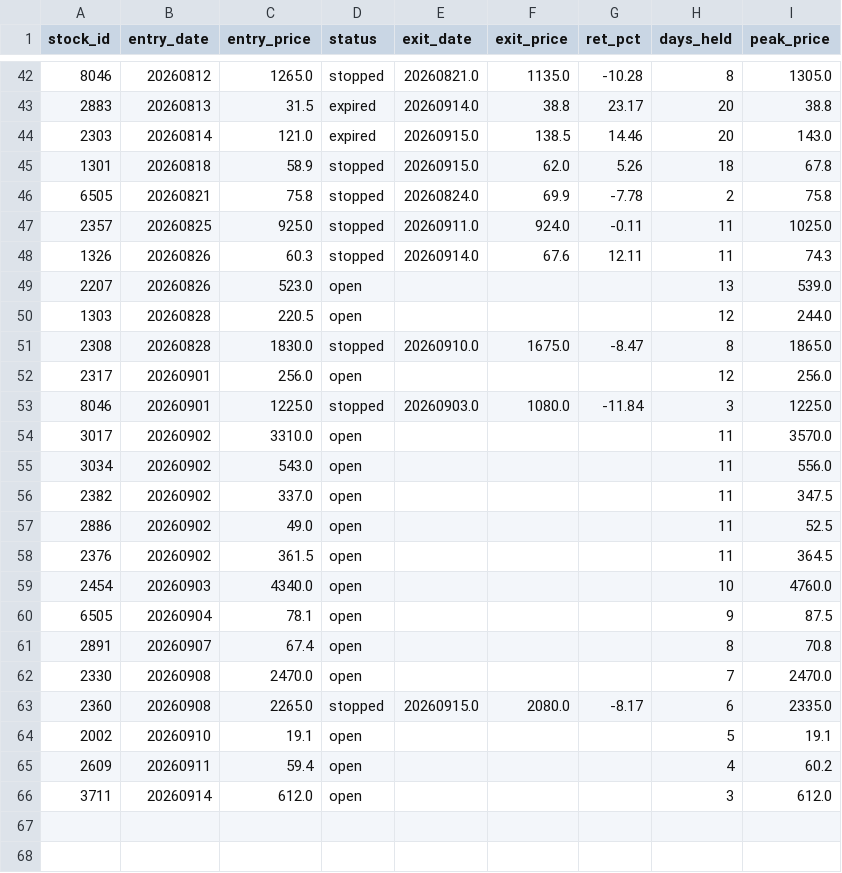
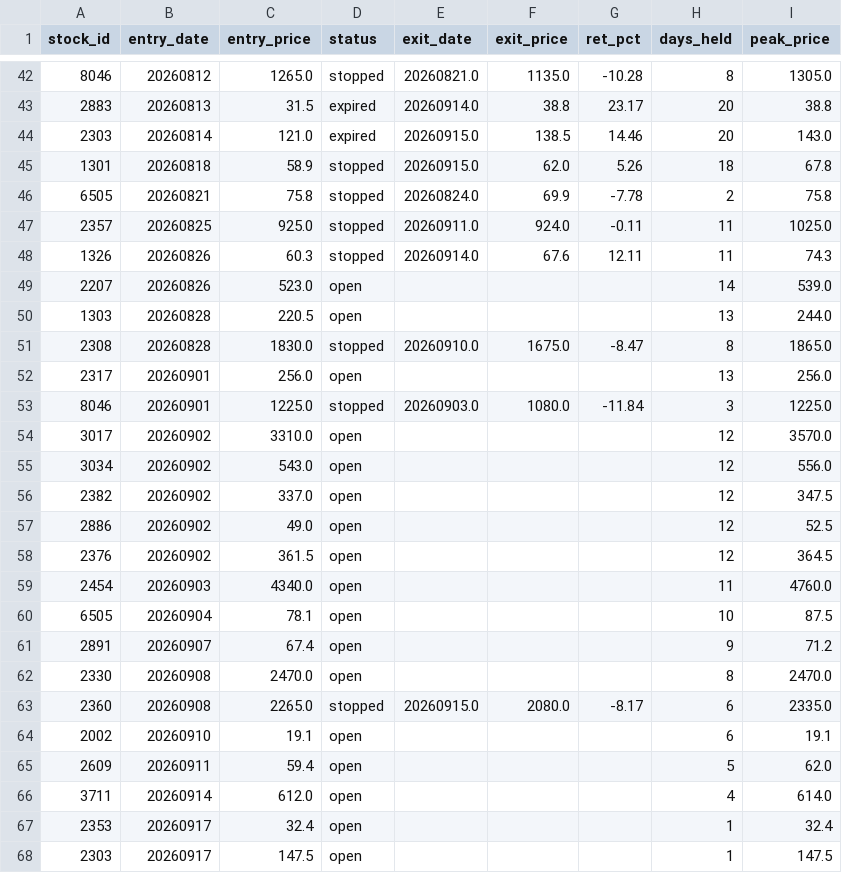
Before and after one commit to smile2201/quant_tw, a CSV file: results/positions.csv, drawn as a sheet; only a part is shown, gaps mark what is left out.

```diff
--- a/results/positions.csv
+++ b/results/positions.csv
@@ -48,19 +48,21 @@
 1326,20260826,60.3,stopped,20260914.0,67.6,12.11,11,74.3
-2207,20260826,523.0,open,,,,13,539.0
-1303,20260828,220.5,open,,,,12,244.0
+2207,20260826,523.0,open,,,,14,539.0
+1303,20260828,220.5,open,,,,13,244.0
 2308,20260828,1830.0,stopped,20260910.0,1675.0,-8.47,8,1865.0
-2317,20260901,256.0,open,,,,12,256.0
+2317,20260901,256.0,open,,,,13,256.0
 8046,20260901,1225.0,stopped,20260903.0,1080.0,-11.84,3,1225.0
-3017,20260902,3310.0,open,,,,11,3570.0
-3034,20260902,543.0,open,,,,11,556.0
-2382,20260902,337.0,open,,,,11,347.5
-2886,20260902,49.0,open,,,,11,52.5
-2376,20260902,361.5,open,,,,11,364.5
-2454,20260903,4340.0,open,,,,10,4760.0
-6505,20260904,78.1,open,,,,9,87.5
-2891,20260907,67.4,open,,,,8,70.8
-2330,20260908,2470.0,open,,,,7,2470.0
+3017,20260902,3310.0,open,,,,12,3570.0
+3034,20260902,543.0,open,,,,12,556.0
+2382,20260902,337.0,open,,,,12,347.5
+2886,20260902,49.0,open,,,,12,52.5
+2376,20260902,361.5,open,,,,12,364.5
+2454,20260903,4340.0,open,,,,11,4760.0
+6505,20260904,78.1,open,,,,10,87.5
+2891,20260907,67.4,open,,,,9,71.2
+2330,20260908,2470.0,open,,,,8,2470.0
 2360,20260908,2265.0,stopped,20260915.0,2080.0,-8.17,6,2335.0
-2002,20260910,19.1,open,,,,5,19.1
-2609,20260911,59.4,open,,,,4,60.2
-3711,20260914,612.0,open,,,,3,612.0
+2002,20260910,19.1,open,,,,6,19.1
+2609,20260911,59.4,open,,,,5,62.0
+3711,20260914,612.0,open,,,,4,614.0
+2353,20260917,32.4,open,,,,1,32.4
+2303,20260917,147.5,open,,,,1,147.5
```
Also changed, not shown: 2 other files.
